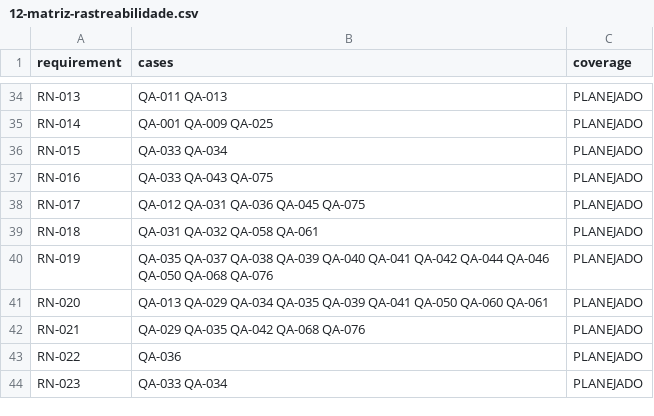
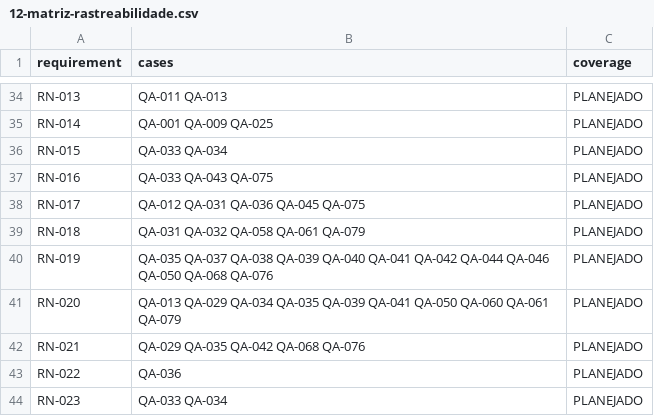
Before and after one commit to agiovannamendes/devicepulse, a CSV file: docs/qa/12-matriz-rastreabilidade.csv, drawn as a sheet; only a part is shown, gaps mark what is left out; the diff covers the shown part only.

```diff
--- a/docs/qa/12-matriz-rastreabilidade.csv
+++ b/docs/qa/12-matriz-rastreabilidade.csv
@@ -38,5 +38,5 @@
 "RN-017","QA-012 QA-031 QA-036 QA-045 QA-075","PLANEJADO"
-"RN-018","QA-031 QA-032 QA-058 QA-061","PLANEJADO"
+"RN-018","QA-031 QA-032 QA-058 QA-061 QA-079","PLANEJADO"
 "RN-019","QA-035 QA-037 QA-038 QA-039 QA-040 QA-041 QA-042 QA-044 QA-046 QA-050 QA-068 QA-076","PLANEJADO"
-"RN-020","QA-013 QA-029 QA-034 QA-035 QA-039 QA-041 QA-050 QA-060 QA-061","PLANEJADO"
+"RN-020","QA-013 QA-029 QA-034 QA-035 QA-039 QA-041 QA-050 QA-060 QA-061 QA-079","PLANEJADO"
 "RN-021","QA-029 QA-035 QA-042 QA-068 QA-076","PLANEJADO"
```
Also changed, not shown: 10 edited cells elsewhere in this file.
